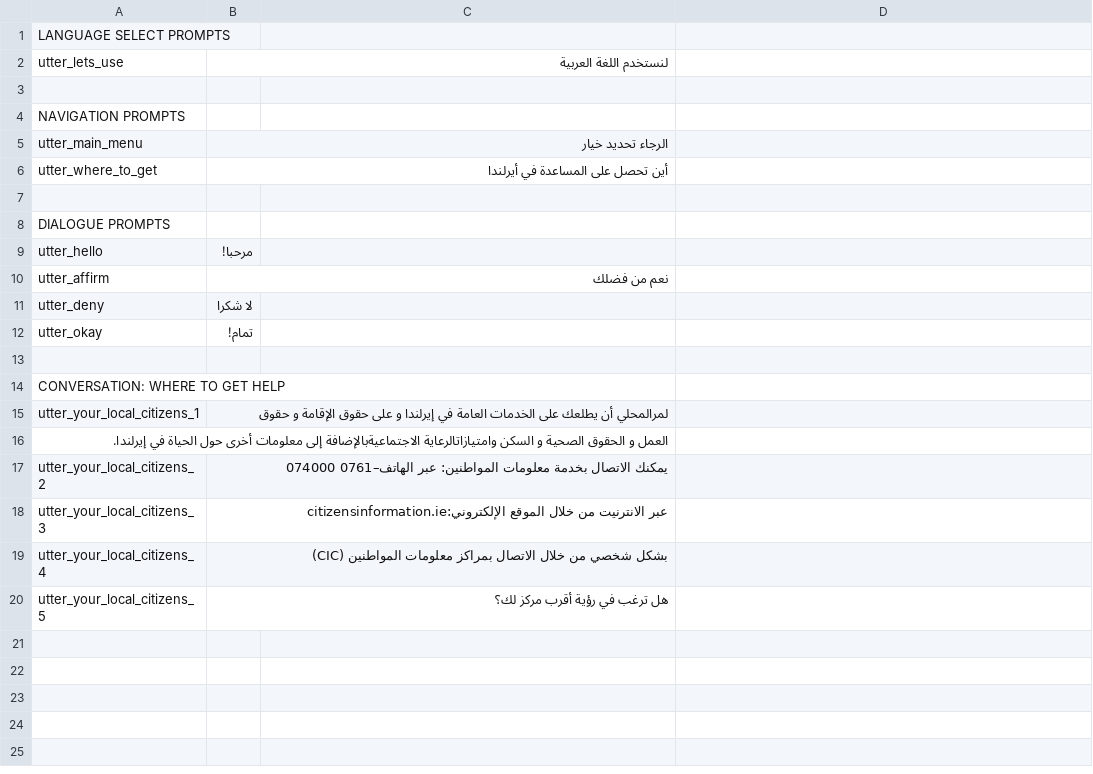
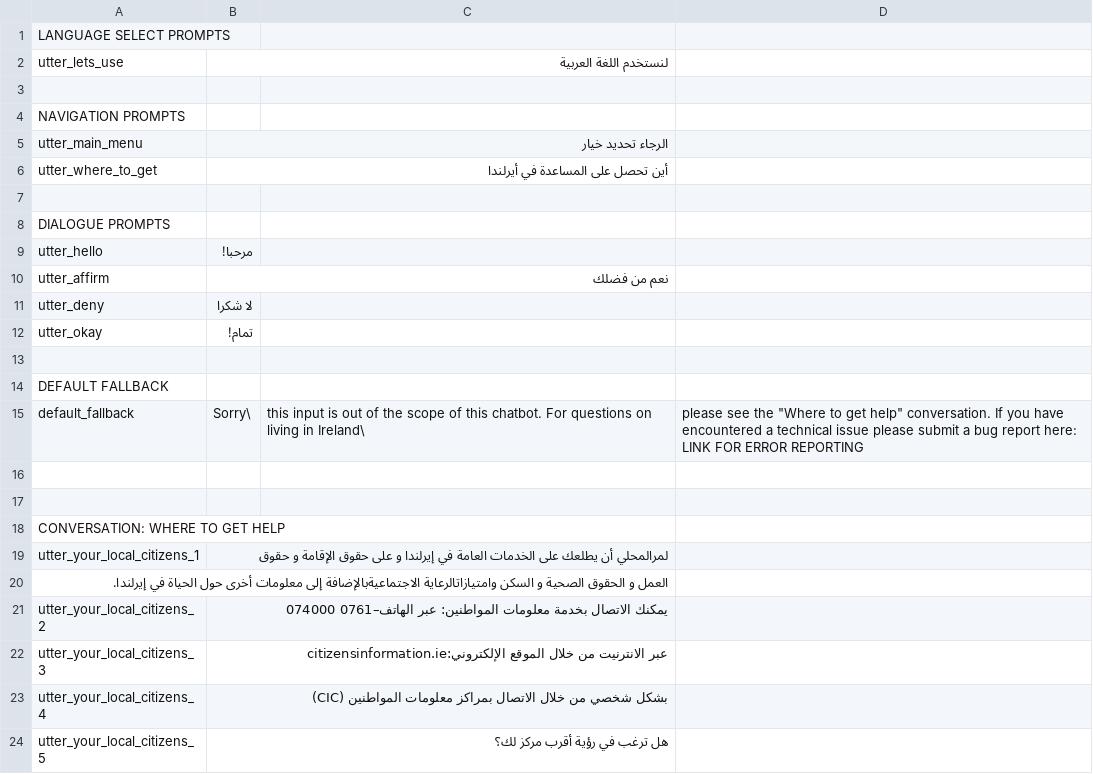
Before and after one commit to ronankff99/FailteBot, a CSV file: actions/dialogue_ar.csv, drawn as a sheet.

Commit message:
Added fallback response, finished work for Sprint 2

```diff
--- a/actions/dialogue_ar.csv
+++ b/actions/dialogue_ar.csv
@@ -13,2 +13,6 @@ utter_okay, تمام!
 
+DEFAULT FALLBACK
+default_fallback, Sorry\, this input is out of the scope of this chatbot. For questions on living in Ireland\, please see the "Where to get help" conversation. If you have encountered a technical issue please submit a bug report here: LINK FOR ERROR REPORTING
+
+
 CONVERSATION: WHERE TO GET HELP
```
Also changed, not shown: actions/dialogue_en.csv, actions/dialogue_fr.csv, 2 other files.
